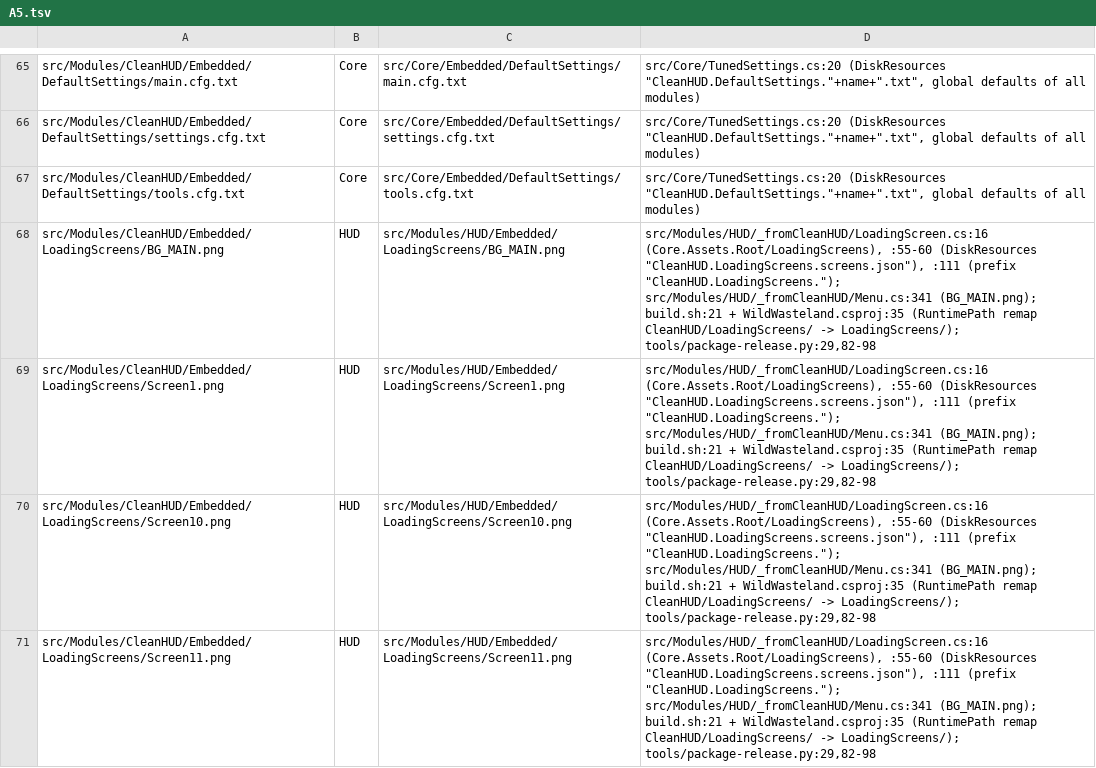
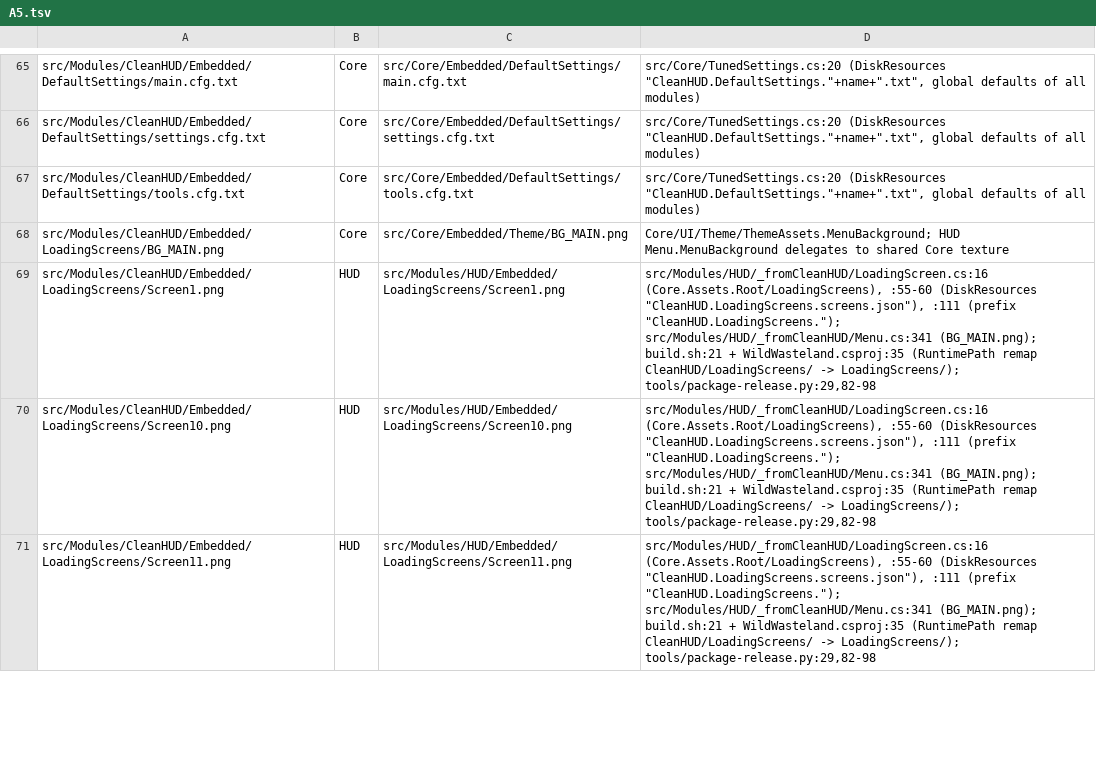
Before and after one commit to DeonUrist/WildWasteland2, a TSV file: docs/refactor/assets/A5.tsv, drawn as a sheet; only a part is shown, gaps mark what is left out.

Commit message:
refactor(B01): give settings, theme and save pages final owners

```diff
--- a/docs/refactor/assets/A5.tsv
+++ b/docs/refactor/assets/A5.tsv
@@ -67,3 +67,3 @@ src/Modules/CleanHUD/Embedded/DefaultSettings/settings.cfg.txt	Core	src/Core/Emb
 src/Modules/CleanHUD/Embedded/DefaultSettings/tools.cfg.txt	Core	src/Core/Embedded/DefaultSettings/tools.cfg.txt	src/Core/TunedSettings.cs:20 (DiskResources "CleanHUD.DefaultSettings."+name+".txt", global defaults of all modules)
-src/Modules/CleanHUD/Embedded/LoadingScreens/BG_MAIN.png	HUD	src/Modules/HUD/Embedded/LoadingScreens/BG_MAIN.png	src/Modules/HUD/_fromCleanHUD/LoadingScreen.cs:16 (Core.Assets.Root/LoadingScreens), :55-60 (DiskResources "CleanHUD.LoadingScreens.screens.json"), :111 (prefix "CleanHUD.LoadingScreens."); src/Modules/HUD/_fromCleanHUD/Menu.cs:341 (BG_MAIN.png); build.sh:21 + WildWasteland.csproj:35 (RuntimePath remap CleanHUD/LoadingScreens/ -> LoadingScreens/); tools/package-release.py:29,82-98
+src/Modules/CleanHUD/Embedded/LoadingScreens/BG_MAIN.png	Core	src/Core/Embedded/Theme/BG_MAIN.png	Core/UI/Theme/ThemeAssets.MenuBackground; HUD Menu.MenuBackground delegates to shared Core texture
 src/Modules/CleanHUD/Embedded/LoadingScreens/Screen1.png	HUD	src/Modules/HUD/Embedded/LoadingScreens/Screen1.png	src/Modules/HUD/_fromCleanHUD/LoadingScreen.cs:16 (Core.Assets.Root/LoadingScreens), :55-60 (DiskResources "CleanHUD.LoadingScreens.screens.json"), :111 (prefix "CleanHUD.LoadingScreens."); src/Modules/HUD/_fromCleanHUD/Menu.cs:341 (BG_MAIN.png); build.sh:21 + WildWasteland.csproj:35 (RuntimePath remap CleanHUD/LoadingScreens/ -> LoadingScreens/); tools/package-release.py:29,82-98
```
Also changed, not shown: 58 other files.
